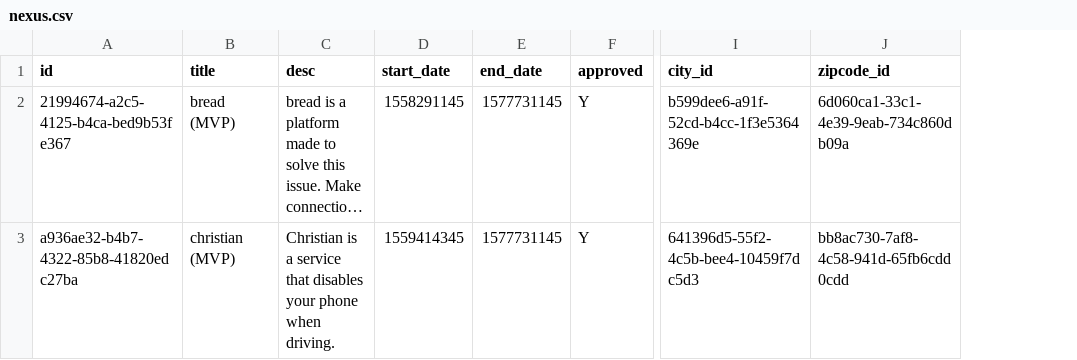
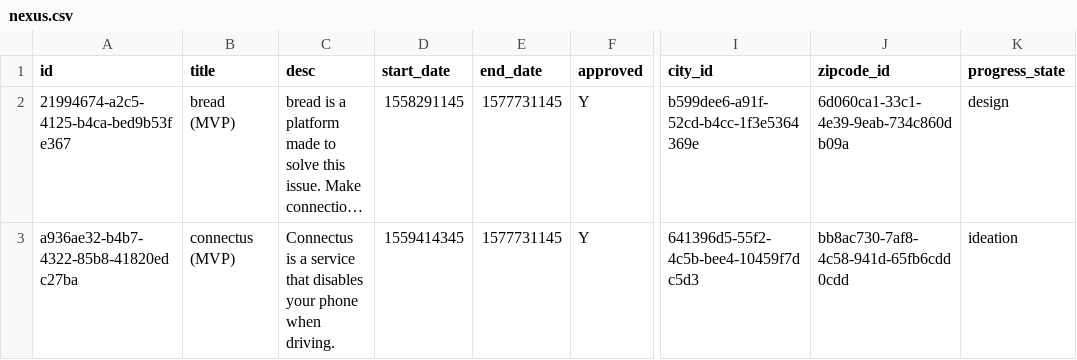
Before and after one commit to bshimmm/bread, a CSV file: data/nexus.csv, drawn as a sheet; only a part is shown, gaps mark what is left out; long unchanged cells end in …; the diff names each change by its address in the sheet, - before the commit and + after, or states it on an @@ line.

Commit message:
Add progress_state to the nexus node

```diff
--- a/data/nexus.csv
+++ b/data/nexus.csv
+column K (progress_state), rows 2-3: design | ideation
-B3 (title): christian (MVP)
+B3 (title): connectus (MVP)
-C3 (desc): Christian is a…
+C3 (desc): Connectus is a…
```
Also changed, not shown: 2 other files.
